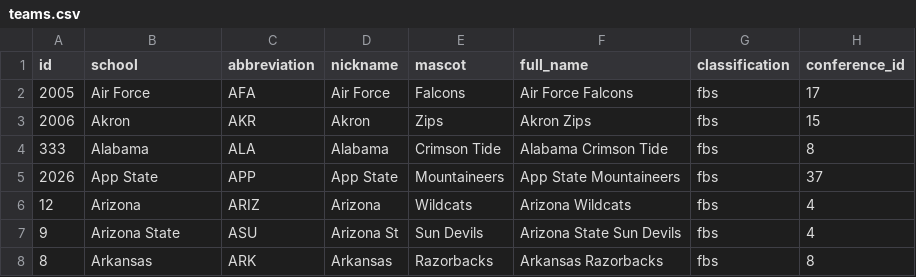
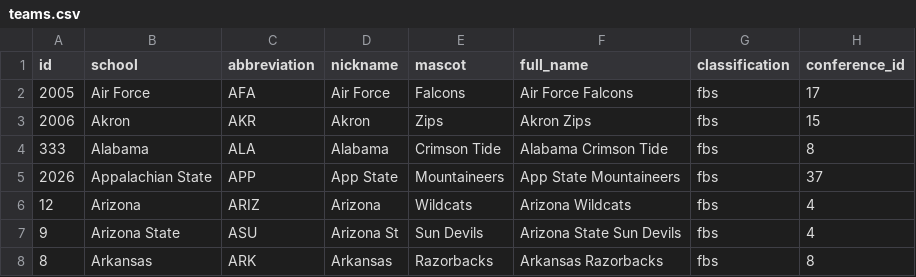
Before and after one commit to matthewikard/cfb_hunter, a CSV file: data/teams.csv, drawn as a sheet; only a part is shown; the diff names each change by its address in the sheet, - before the commit and + after, or states it on an @@ line.

```diff
--- a/data/teams.csv
+++ b/data/teams.csv
-B5 (school): App State
+B5 (school): Appalachian State
```
Also changed, not shown: 3 other files.
